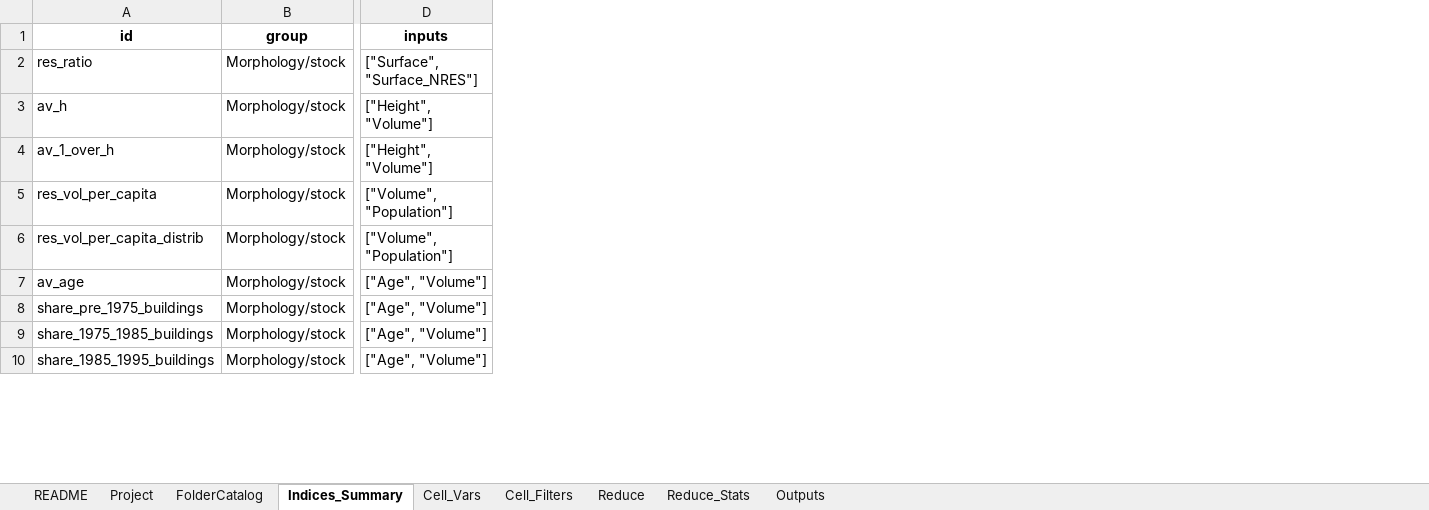
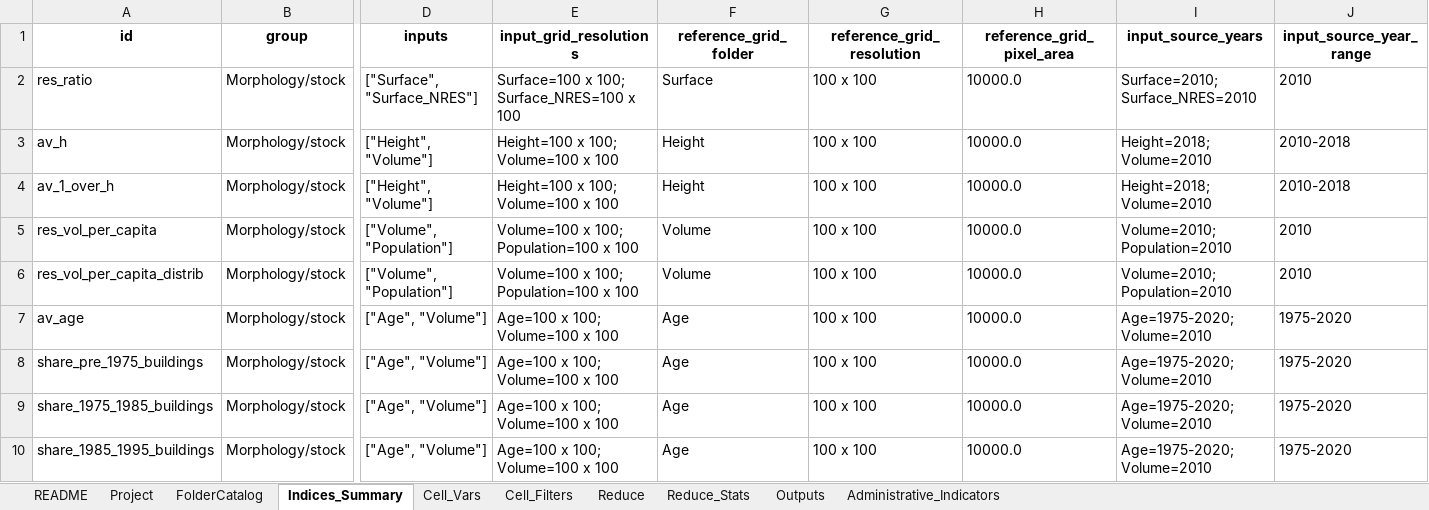
Before and after one commit to jjkiljanski/energy_poverty_from_space, an Excel workbook: pipeline/1_index_construction/indices_manifest.xlsx, sheet Indices_Summary, drawn as a sheet; only a part is shown, gaps mark what is left out; values as stored, in another font and other column widths than the file's, no borders; the diff names each change by its address in the sheet, - before the commit and + after, or states it on an @@ line.

```diff
--- a/pipeline/1_index_construction/indices_manifest.xlsx (sheet Indices_Summary)
+++ b/pipeline/1_index_construction/indices_manifest.xlsx (sheet Indices_Summary)
+sheet tab: Administrative_Indicators
+column E (input_grid_resolutions), rows 2-10: Surface=100 x 100; Surface_NRES=100 x 100 | Height=100 x 100; Volume=100 x 100 | Height=100 x 100; Volume=100 x 100 | Volume=100 x 100; Population=100 x 100 | Volume=100 x 100; Population=100 x 100 | Age=100 x 100; Volume=100 x 100 | Age=100 x 100; Volume=100 x 100 | Age=100 x 100; Volume=100 x 100 | Age=100 x 100; Volume=100 x 100
+column F (reference_grid_folder), rows 2-10: Surface | Height | Height | Volume | Volume | Age | Age | Age | Age
+column G (reference_grid_resolution), rows 2-10: all 100 x 100
+column H (reference_grid_pixel_area), rows 2-10: all 10000.0
+column I (input_source_years), rows 2-10: Surface=2010; Surface_NRES=2010 | Height=2018; Volume=2010 | Height=2018; Volume=2010 | Volume=2010; Population=2010 | Volume=2010; Population=2010 | Age=1975-2020; Volume=2010 | Age=1975-2020; Volume=2010 | Age=1975-2020; Volume=2010 | Age=1975-2020; Volume=2010
+column J (input_source_year_range), rows 2-10: 2010 | 2010-2018 | 2010-2018 | 2010 | 2010 | 1975-2020 | 1975-2020 | 1975-2020 | 1975-2020
```
Also changed, not shown: sheet FolderCatalog, sheet README, 1 other file.
